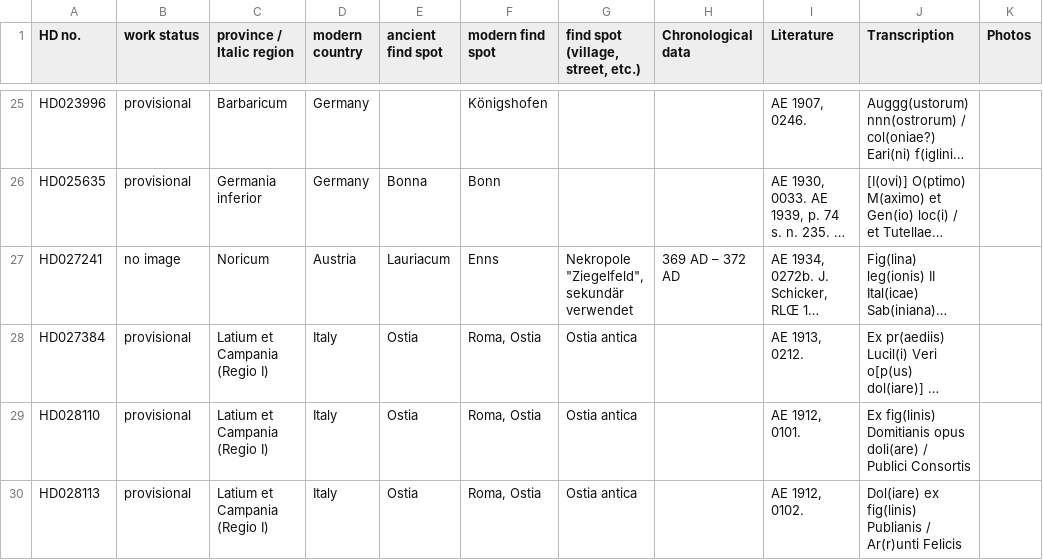
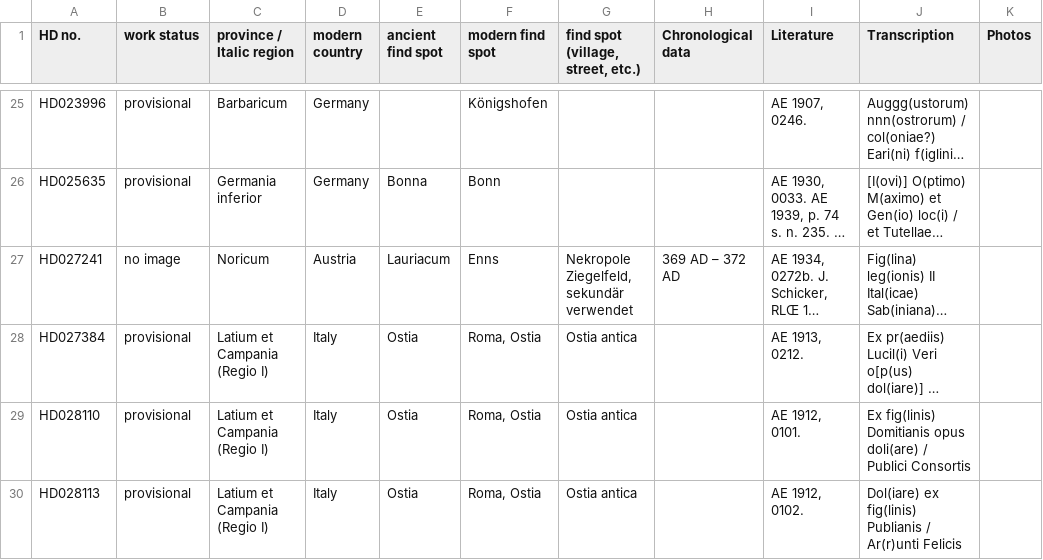
Before and after one commit to vanstab/hist3814o, a CSV file: Module 2/edh.csv, drawn as a sheet; only a part is shown, gaps mark what is left out; long unchanged cells end in …; the diff names each change by its address in the sheet, - before the commit and + after, or states it on an @@ line.

Commit message:
Removed quotes to make searchable

```diff
--- a/Module 2/edh.csv
+++ b/Module 2/edh.csv
-G27: Nekropole "Ziegelfeld", sekundär verwendet
+G27: Nekropole Ziegelfeld, sekundär verwendet
```
